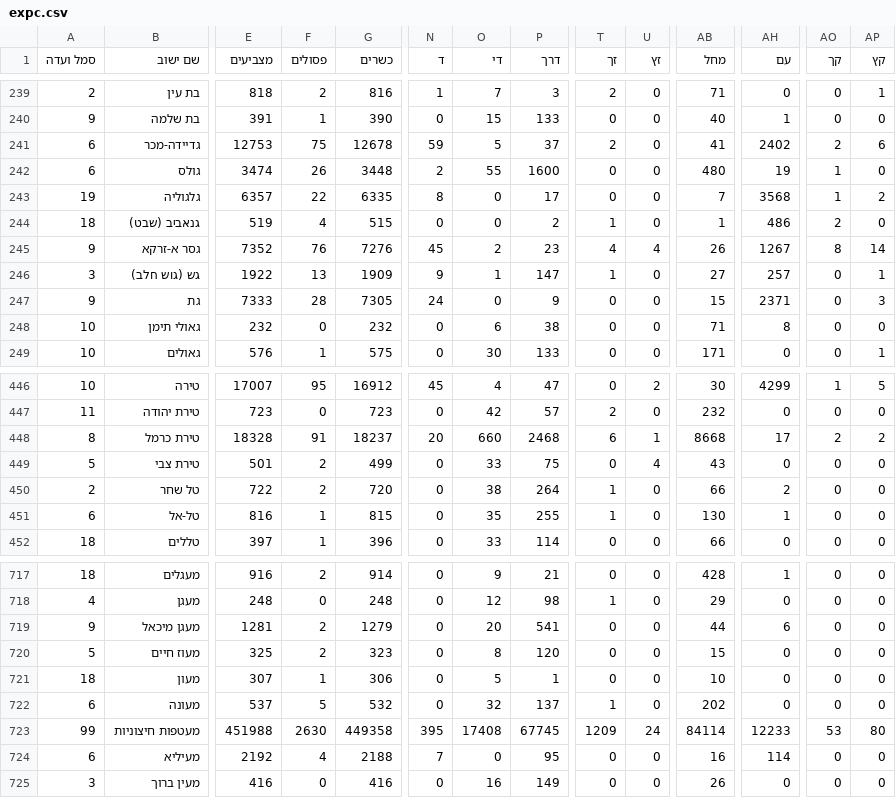
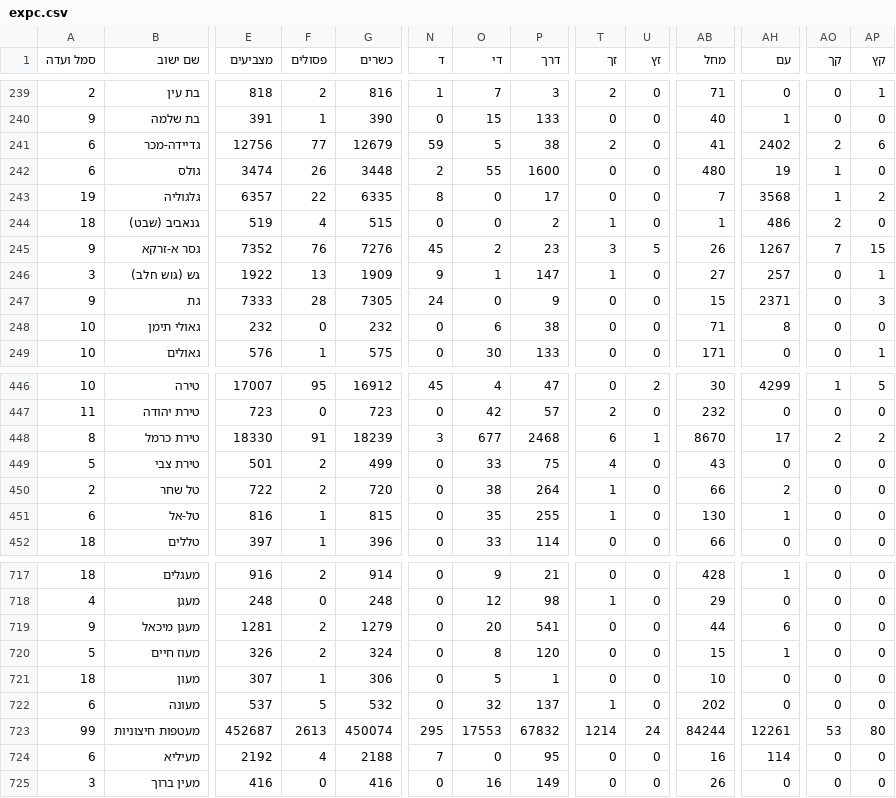
Before and after one commit to angrisanidj/risultati-israele, a CSV file: dati/live/expc.csv, drawn as a sheet; only a part is shown, gaps mark what is left out; the diff covers the shown part only; the diff names each change by its address in the sheet, - before the commit and + after, or states it on an @@ line.

```diff
--- a/dati/live/expc.csv
+++ b/dati/live/expc.csv
-E241 (מצביעים): 12753
+E241 (מצביעים): 12756
-F241 (פסולים): 75
+F241 (פסולים): 77
-G241 (כשרים): 12678
+G241 (כשרים): 12679
-P241 (דרך): 37
+P241 (דרך): 38
-T245 (זך): 4
+T245 (זך): 3
-U245 (זץ): 4
+U245 (זץ): 5
-AO245 (קך): 8
+AO245 (קך): 7
-AP245 (קץ): 14
+AP245 (קץ): 15
-E448 (מצביעים): 18328
+E448 (מצביעים): 18330
-G448 (כשרים): 18237
+G448 (כשרים): 18239
-N448 (ד): 20
+N448 (ד): 3
-O448 (די): 660
+O448 (די): 677
-AB448 (מחל): 8668
+AB448 (מחל): 8670
-T449 (זך): 0
+T449 (זך): 4
-U449 (זץ): 4
+U449 (זץ): 0
-E720 (מצביעים): 325
+E720 (מצביעים): 326
-G720 (כשרים): 323
+G720 (כשרים): 324
-AH720 (עם): 0
+AH720 (עם): 1
-E723 (מצביעים): 451988
+E723 (מצביעים): 452687
-F723 (פסולים): 2630
+F723 (פסולים): 2613
-G723 (כשרים): 449358
+G723 (כשרים): 450074
-N723 (ד): 395
+N723 (ד): 295
-O723 (די): 17408
+O723 (די): 17553
-P723 (דרך): 67745
+P723 (דרך): 67832
-T723 (זך): 1209
+T723 (זך): 1214
-AB723 (מחל): 84114
+AB723 (מחל): 84244
-AH723 (עם): 12233
+AH723 (עם): 12261
```
Also changed, not shown: 106 edited cells elsewhere in this file.
